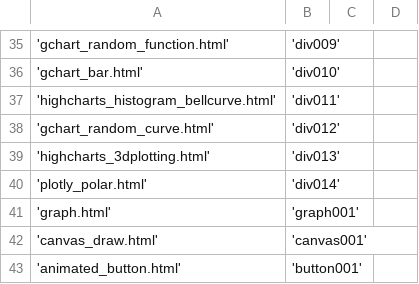
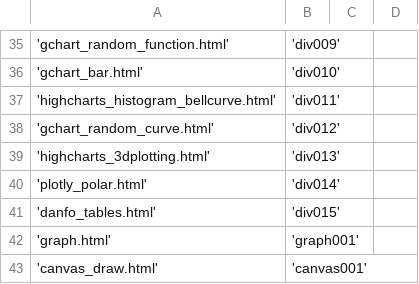
Before and after one commit to OlgaBelitskaya/cookbooks, a CSV file: html_recipes/html_recipes_id.csv, drawn as a sheet; only a part is shown, gaps mark what is left out; the shorter side is filled out with more unchanged rows.

Commit message:
add html_recipes/danfo_tables.html

```diff
--- a/html_recipes/html_recipes_id.csv
+++ b/html_recipes/html_recipes_id.csv
@@ -40,2 +40,3 @@
 'plotly_polar.html','div014'
+'danfo_tables.html','div015'
 'graph.html','graph001'
```
Also changed, not shown: 1 other file.
